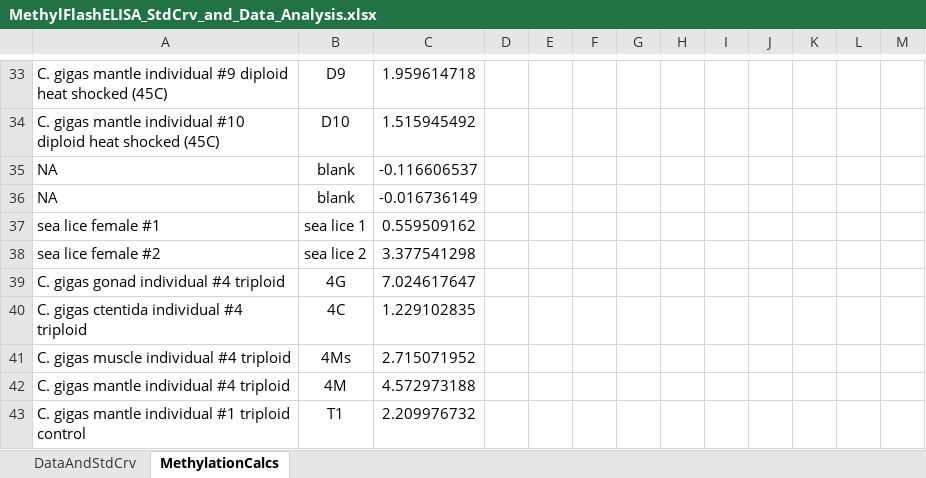
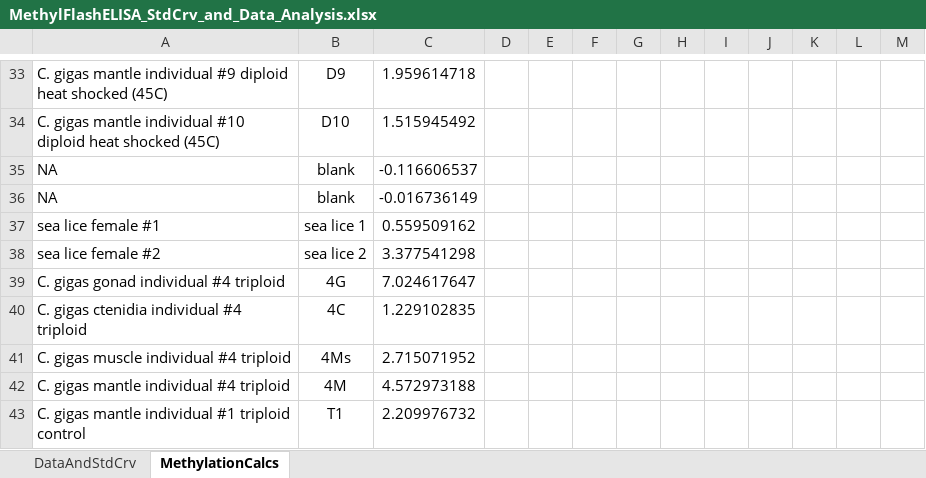
Before and after one commit to shellytrigg/C_gigas, an Excel workbook: Polyploids/docs/MethylFlashELISA_StdCrv_and_Data_Analysis.xlsx, sheet MethylationCalcs, drawn as a sheet; only a part is shown, gaps mark what is left out; values as stored, in another font and other column widths than the file's, no borders; the diff names each change by its address in the sheet, - before the commit and + after, or states it on an @@ line.

Commit message:
typo

```diff
--- a/Polyploids/docs/MethylFlashELISA_StdCrv_and_Data_Analysis.xlsx (sheet MethylationCalcs)
+++ b/Polyploids/docs/MethylFlashELISA_StdCrv_and_Data_Analysis.xlsx (sheet MethylationCalcs)
-A40: C. gigas ctentida individual #4 triploid
+A40: C. gigas ctenidia individual #4 triploid
```
